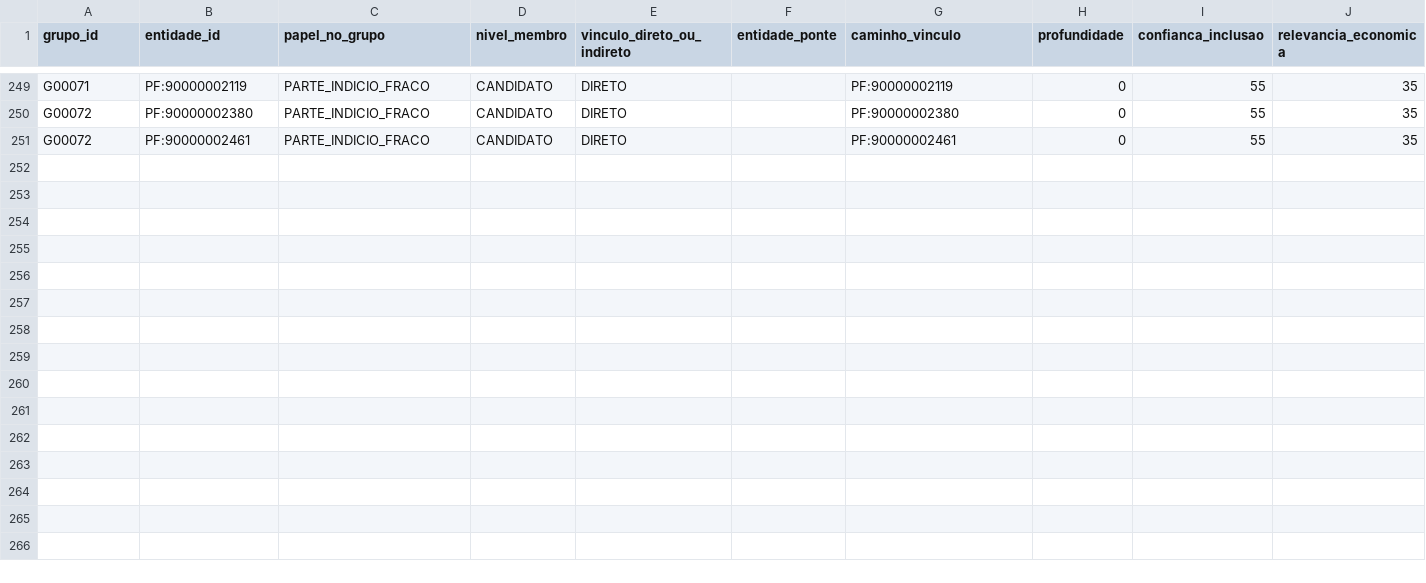
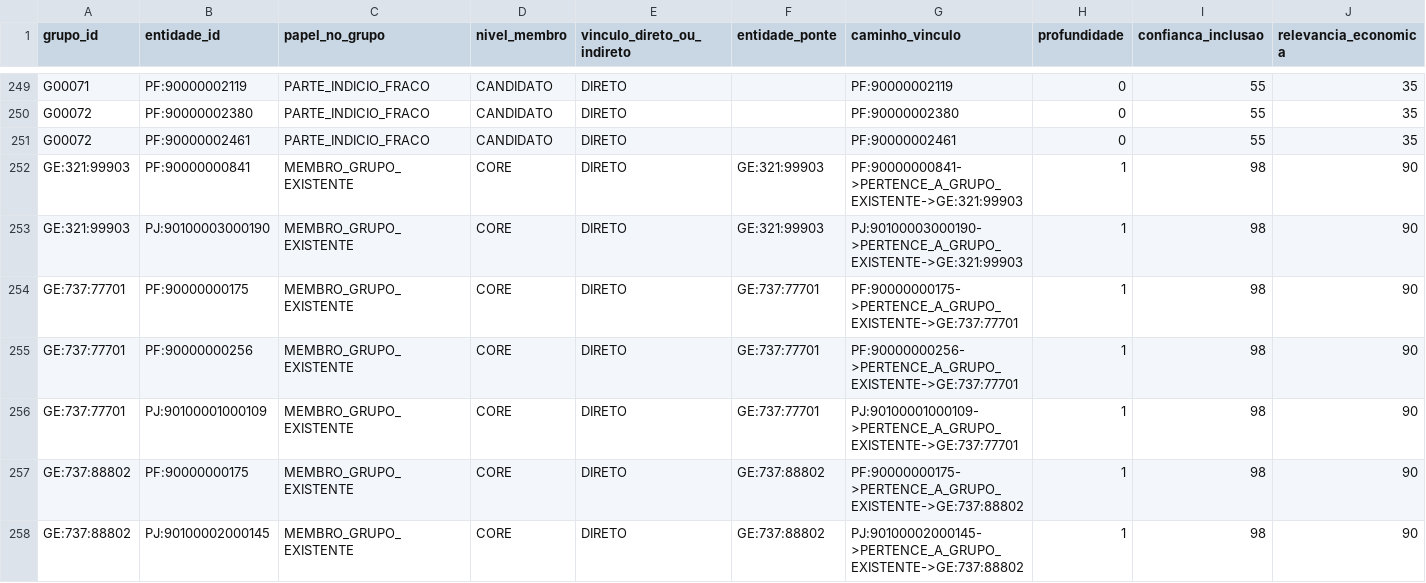
Before and after one commit to edumartinsrib/grupo-economico-tree, a CSV file: resultados/membros_grupo.csv, drawn as a sheet; only a part is shown, gaps mark what is left out; rows hold the shown columns only; the diff names each change by its address in the sheet, - before the commit and + after, or states it on an @@ line.

```diff
--- a/resultados/membros_grupo.csv
+++ b/resultados/membros_grupo.csv
+row 252: GE:321:99903 | PF:90000000841 | MEMBRO_GRUPO_EXISTENTE | CORE | DIRETO | GE:321:99903 | PF:90000000841->PERTENCE_A_GRUPO_EXISTENTE->GE:321:99903 | 1 | 98 | 90
+row 253: GE:321:99903 | PJ:90100003000190 | MEMBRO_GRUPO_EXISTENTE | CORE | DIRETO | GE:321:99903 | PJ:90100003000190->PERTENCE_A_GRUPO_EXISTENTE->GE:321:99903 | 1 | 98 | 90
+row 254: GE:737:77701 | PF:90000000175 | MEMBRO_GRUPO_EXISTENTE | CORE | DIRETO | GE:737:77701 | PF:90000000175->PERTENCE_A_GRUPO_EXISTENTE->GE:737:77701 | 1 | 98 | 90
+row 255: GE:737:77701 | PF:90000000256 | MEMBRO_GRUPO_EXISTENTE | CORE | DIRETO | GE:737:77701 | PF:90000000256->PERTENCE_A_GRUPO_EXISTENTE->GE:737:77701 | 1 | 98 | 90
+row 256: GE:737:77701 | PJ:90100001000109 | MEMBRO_GRUPO_EXISTENTE | CORE | DIRETO | GE:737:77701 | PJ:90100001000109->PERTENCE_A_GRUPO_EXISTENTE->GE:737:77701 | 1 | 98 | 90
+row 257: GE:737:88802 | PF:90000000175 | MEMBRO_GRUPO_EXISTENTE | CORE | DIRETO | GE:737:88802 | PF:90000000175->PERTENCE_A_GRUPO_EXISTENTE->GE:737:88802 | 1 | 98 | 90
+row 258: GE:737:88802 | PJ:90100002000145 | MEMBRO_GRUPO_EXISTENTE | CORE | DIRETO | GE:737:88802 | PJ:90100002000145->PERTENCE_A_GRUPO_EXISTENTE->GE:737:88802 | 1 | 98 | 90
```
Also changed, not shown: resultados/agregacoes_financeiras_grupos.csv, resultados/entidades.csv, 15 other files.
